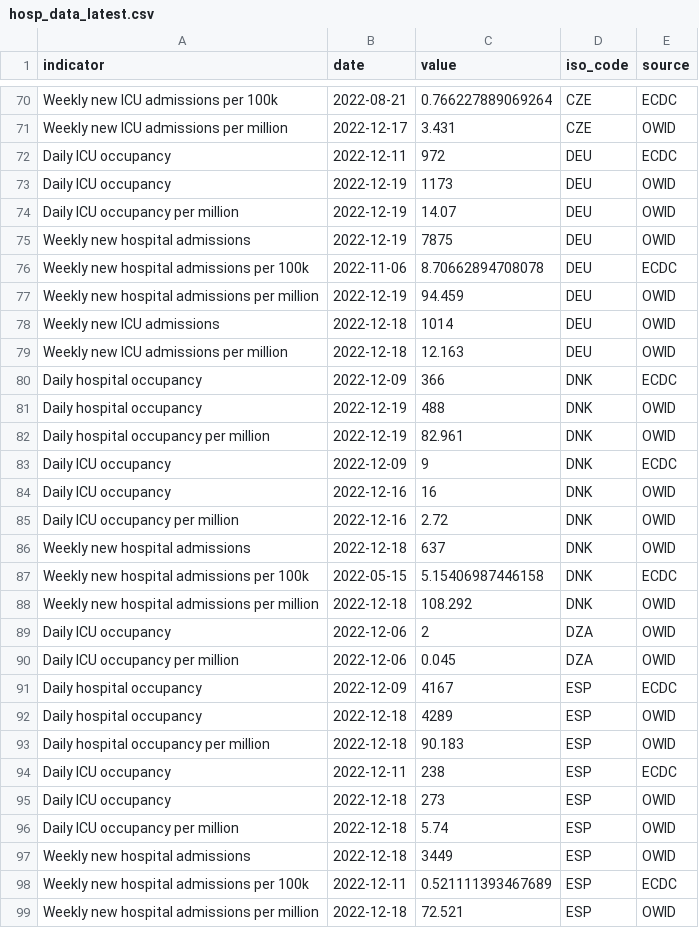
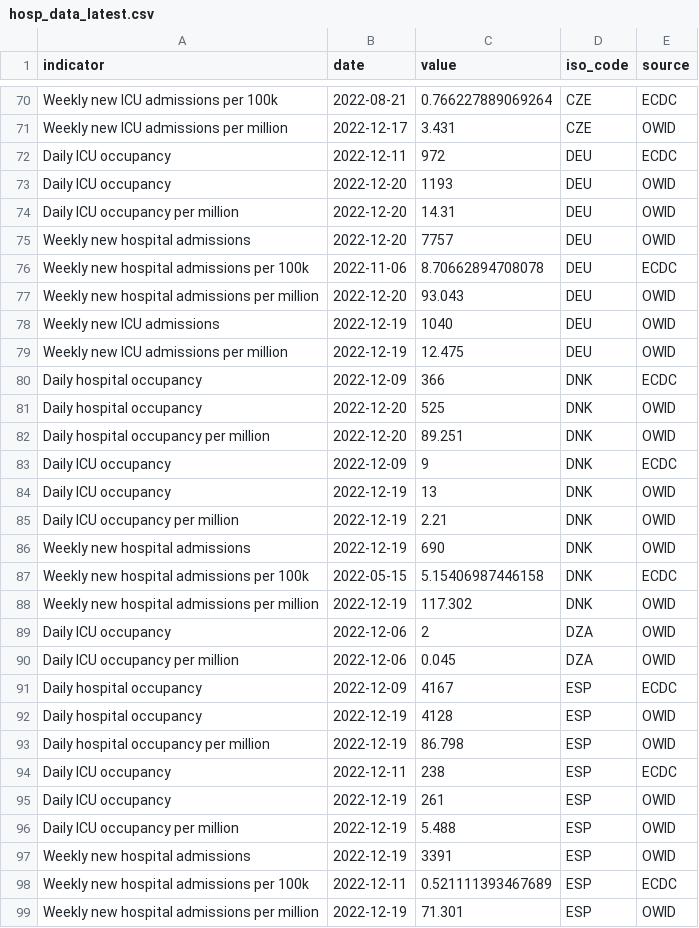
Before and after one commit to CDCgov/ITF_Power_BI, a CSV file: itf_dashboard/output/hosp_data_latest.csv, drawn as a sheet; only a part is shown, gaps mark what is left out; the diff covers the shown part only.

```diff
--- a/itf_dashboard/output/hosp_data_latest.csv
+++ b/itf_dashboard/output/hosp_data_latest.csv
@@ -72,18 +72,18 @@ Weekly new ICU admissions per million,2022-12-17,3.431,CZE,OWID
 Daily ICU occupancy,2022-12-11,972,DEU,ECDC
-Daily ICU occupancy,2022-12-19,1173,DEU,OWID
-Daily ICU occupancy per million,2022-12-19,14.07,DEU,OWID
-Weekly new hospital admissions,2022-12-19,7875,DEU,OWID
+Daily ICU occupancy,2022-12-20,1193,DEU,OWID
+Daily ICU occupancy per million,2022-12-20,14.31,DEU,OWID
+Weekly new hospital admissions,2022-12-20,7757,DEU,OWID
 Weekly new hospital admissions per 100k,2022-11-06,8.70662894708078,DEU,ECDC
-Weekly new hospital admissions per million,2022-12-19,94.459,DEU,OWID
-Weekly new ICU admissions,2022-12-18,1014,DEU,OWID
-Weekly new ICU admissions per million,2022-12-18,12.163,DEU,OWID
+Weekly new hospital admissions per million,2022-12-20,93.043,DEU,OWID
+Weekly new ICU admissions,2022-12-19,1040,DEU,OWID
+Weekly new ICU admissions per million,2022-12-19,12.475,DEU,OWID
 Daily hospital occupancy,2022-12-09,366,DNK,ECDC
-Daily hospital occupancy,2022-12-19,488,DNK,OWID
-Daily hospital occupancy per million,2022-12-19,82.961,DNK,OWID
+Daily hospital occupancy,2022-12-20,525,DNK,OWID
+Daily hospital occupancy per million,2022-12-20,89.251,DNK,OWID
 Daily ICU occupancy,2022-12-09,9,DNK,ECDC
-Daily ICU occupancy,2022-12-16,16,DNK,OWID
-Daily ICU occupancy per million,2022-12-16,2.72,DNK,OWID
-Weekly new hospital admissions,2022-12-18,637,DNK,OWID
+Daily ICU occupancy,2022-12-19,13,DNK,OWID
+Daily ICU occupancy per million,2022-12-19,2.21,DNK,OWID
+Weekly new hospital admissions,2022-12-19,690,DNK,OWID
 Weekly new hospital admissions per 100k,2022-05-15,5.15406987446158,DNK,ECDC
-Weekly new hospital admissions per million,2022-12-18,108.292,DNK,OWID
+Weekly new hospital admissions per million,2022-12-19,117.302,DNK,OWID
 Daily ICU occupancy,2022-12-06,2,DZA,OWID
@@ -91,9 +91,9 @@ Daily ICU occupancy per million,2022-12-06,0.045,DZA,OWID
 Daily hospital occupancy,2022-12-09,4167,ESP,ECDC
-Daily hospital occupancy,2022-12-18,4289,ESP,OWID
-Daily hospital occupancy per million,2022-12-18,90.183,ESP,OWID
+Daily hospital occupancy,2022-12-19,4128,ESP,OWID
+Daily hospital occupancy per million,2022-12-19,86.798,ESP,OWID
 Daily ICU occupancy,2022-12-11,238,ESP,ECDC
-Daily ICU occupancy,2022-12-18,273,ESP,OWID
-Daily ICU occupancy per million,2022-12-18,5.74,ESP,OWID
-Weekly new hospital admissions,2022-12-18,3449,ESP,OWID
+Daily ICU occupancy,2022-12-19,261,ESP,OWID
+Daily ICU occupancy per million,2022-12-19,5.488,ESP,OWID
+Weekly new hospital admissions,2022-12-19,3391,ESP,OWID
 Weekly new hospital admissions per 100k,2022-12-11,0.521111393467689,ESP,ECDC
-Weekly new hospital admissions per million,2022-12-18,72.521,ESP,OWID
+Weekly new hospital admissions per million,2022-12-19,71.301,ESP,OWID
```
Also changed, not shown: 128 edited cells elsewhere in this file, itf_dashboard/output/preferred_testpos7.csv, itf_dashboard/output/preferred_tests14.csv, 3 other files.
